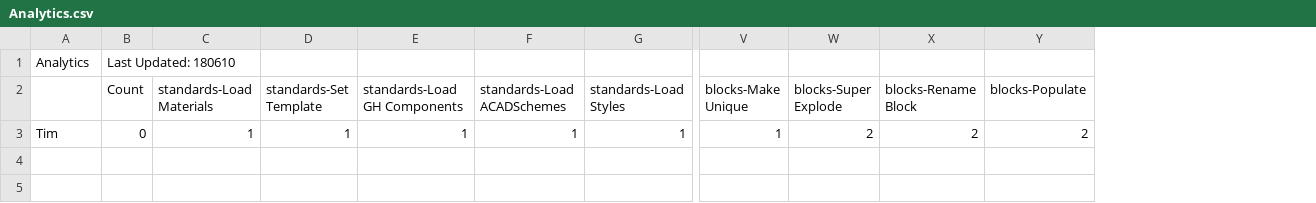
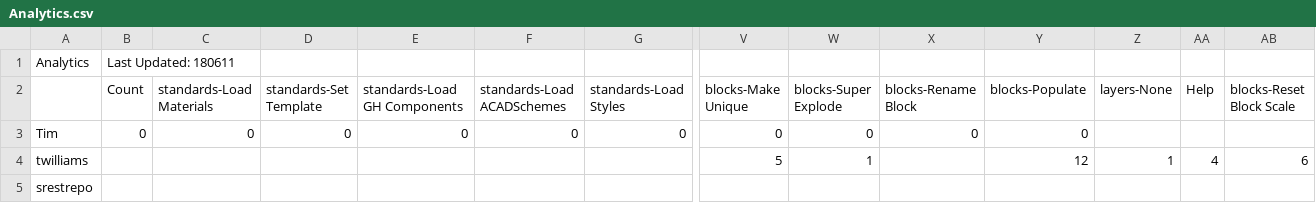
Before and after one commit to tmwarchitecture/PCPA_TOOLS, a CSV file: SCRIPTS/data/Analytics.csv, drawn as a sheet; only a part is shown, gaps mark what is left out; removed rows and columns are numbered as before the commit, all else as after; rows hold the shown columns only; the diff names each change by its address in the sheet, - before the commit and + after, or states it on an @@ line.

```diff
--- a/SCRIPTS/data/Analytics.csv
+++ b/SCRIPTS/data/Analytics.csv
+column Z (layers-None), empty
+column AA (Help), empty
+column AB (blocks-Reset Block Scale), empty
-B1 (Count): Last Updated: 180610
+B1 (Count): Last Updated: 180611
-row 3: Tim | 0 | 1 | 1 | 1 | 1 | 1 | 1 | 2 | 2 | 2
+row 3: Tim | 0 | 0 | 0 | 0 | 0 | 0 | 0 | 0 | 0 | 0
+row 4: twilliams |  |  |  |  |  |  | 5 | 1 |  | 12 | 1 | 4 | 6
+row 5: srestrepo
```
Also changed, not shown: SCRIPTS/data/PCPA LAYERS_V2.csv, 13 other files.
